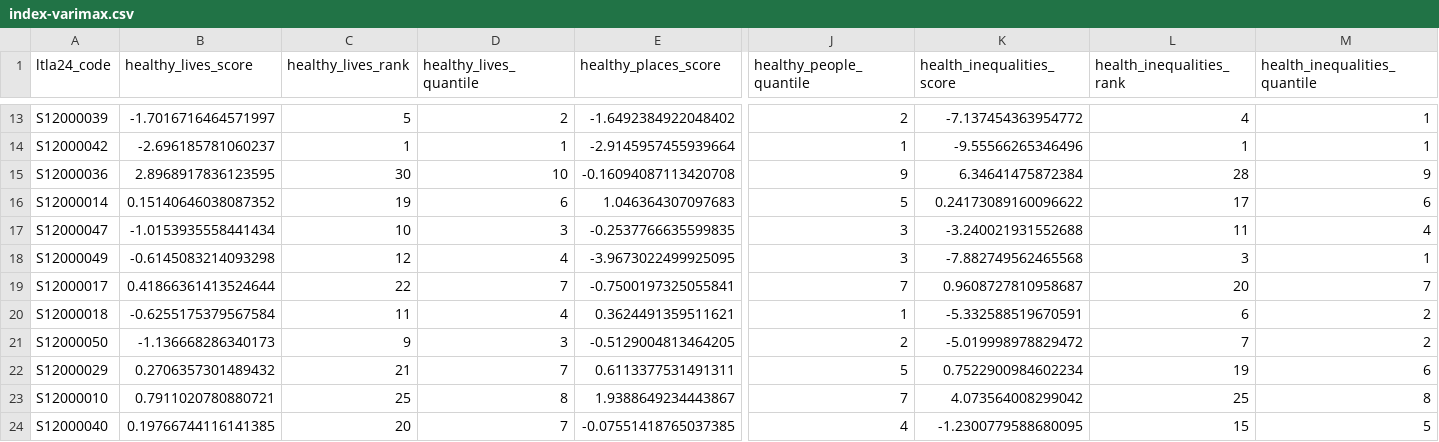
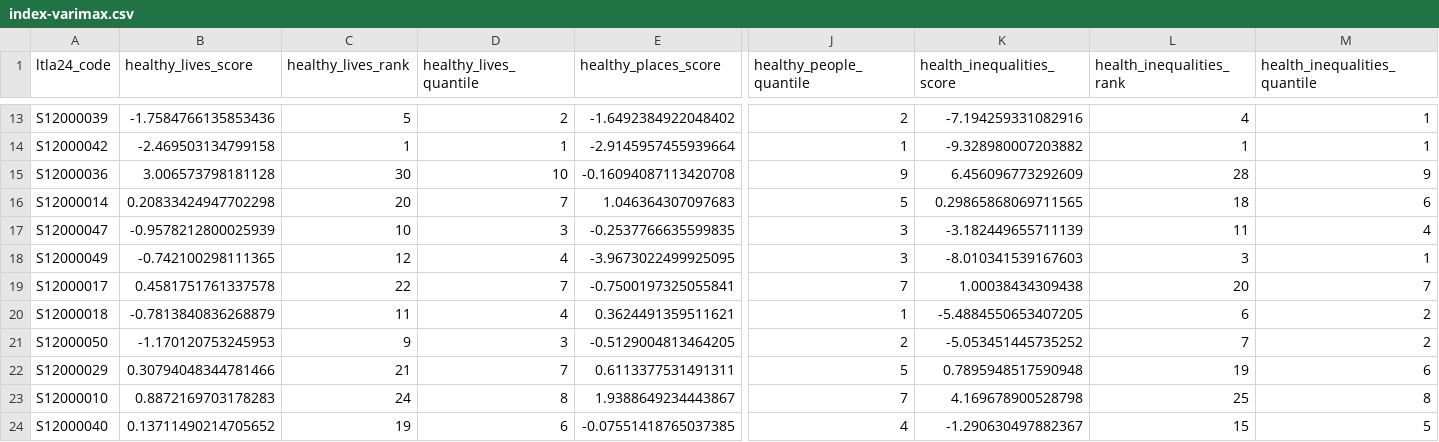
Before and after one commit to humaniverse/healthindexscotland, a CSV file: data/index-varimax.csv, drawn as a sheet; only a part is shown, gaps mark what is left out; the diff covers the shown part only; the diff names each change by its address in the sheet, - before the commit and + after, or states it on an @@ line.

```diff
--- a/data/index-varimax.csv
+++ b/data/index-varimax.csv
-B13 (healthy_lives_score): -1.7016716464571997
+B13 (healthy_lives_score): -1.7584766135853436
-K13 (health_inequalities_score): -7.137454363954772
+K13 (health_inequalities_score): -7.194259331082916
-B14 (healthy_lives_score): -2.696185781060237
+B14 (healthy_lives_score): -2.469503134799158
-K14 (health_inequalities_score): -9.55566265346496
+K14 (health_inequalities_score): -9.328980007203882
-B15 (healthy_lives_score): 2.8968917836123595
+B15 (healthy_lives_score): 3.006573798181128
-K15 (health_inequalities_score): 6.34641475872384
+K15 (health_inequalities_score): 6.456096773292609
-B16 (healthy_lives_score): 0.15140646038087352
+B16 (healthy_lives_score): 0.20833424947702298
-C16 (healthy_lives_rank): 19
+C16 (healthy_lives_rank): 20
-D16 (healthy_lives_quantile): 6
+D16 (healthy_lives_quantile): 7
-K16 (health_inequalities_score): 0.24173089160096622
+K16 (health_inequalities_score): 0.29865868069711565
-L16 (health_inequalities_rank): 17
+L16 (health_inequalities_rank): 18
-B17 (healthy_lives_score): -1.0153935558441434
+B17 (healthy_lives_score): -0.9578212800025939
-K17 (health_inequalities_score): -3.240021931552688
+K17 (health_inequalities_score): -3.182449655711139
-B18 (healthy_lives_score): -0.6145083214093298
+B18 (healthy_lives_score): -0.742100298111365
-K18 (health_inequalities_score): -7.882749562465568
+K18 (health_inequalities_score): -8.010341539167603
-B19 (healthy_lives_score): 0.41866361413524644
+B19 (healthy_lives_score): 0.4581751761337578
-K19 (health_inequalities_score): 0.9608727810958687
+K19 (health_inequalities_score): 1.00038434309438
-B20 (healthy_lives_score): -0.6255175379567584
+B20 (healthy_lives_score): -0.7813840836268879
-K20 (health_inequalities_score): -5.332588519670591
+K20 (health_inequalities_score): -5.4884550653407205
-B21 (healthy_lives_score): -1.136668286340173
+B21 (healthy_lives_score): -1.170120753245953
-K21 (health_inequalities_score): -5.019998978829472
+K21 (health_inequalities_score): -5.053451445735252
-B22 (healthy_lives_score): 0.2706357301489432
+B22 (healthy_lives_score): 0.30794048344781466
-K22 (health_inequalities_score): 0.7522900984602234
+K22 (health_inequalities_score): 0.7895948517590948
-B23 (healthy_lives_score): 0.7911020780880721
+B23 (healthy_lives_score): 0.8872169703178283
-C23 (healthy_lives_rank): 25
+C23 (healthy_lives_rank): 24
-K23 (health_inequalities_score): 4.073564008299042
+K23 (health_inequalities_score): 4.169678900528798
-B24 (healthy_lives_score): 0.19766744116141385
+B24 (healthy_lives_score): 0.13711490214705652
-C24 (healthy_lives_rank): 20
+C24 (healthy_lives_rank): 19
-D24 (healthy_lives_quantile): 7
+D24 (healthy_lives_quantile): 6
-K24 (health_inequalities_score): -1.2300779588680095
+K24 (health_inequalities_score): -1.290630497882367
```
Also changed, not shown: 62 edited cells elsewhere in this file, 1 other file.
